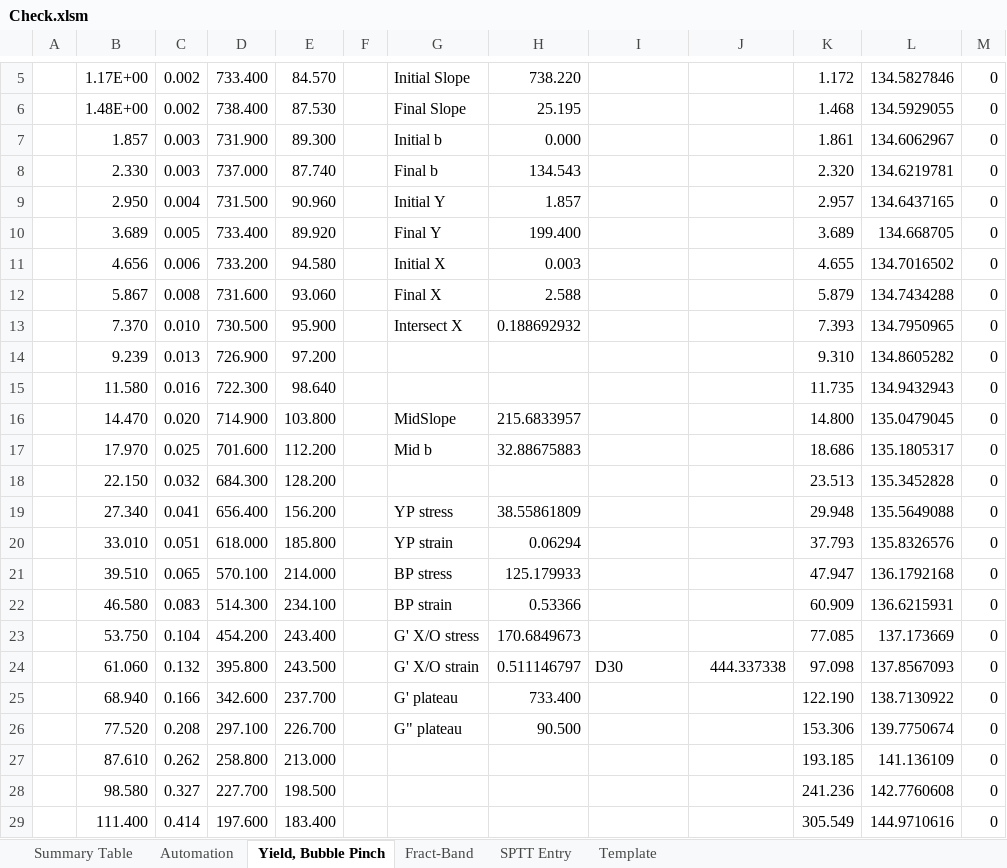
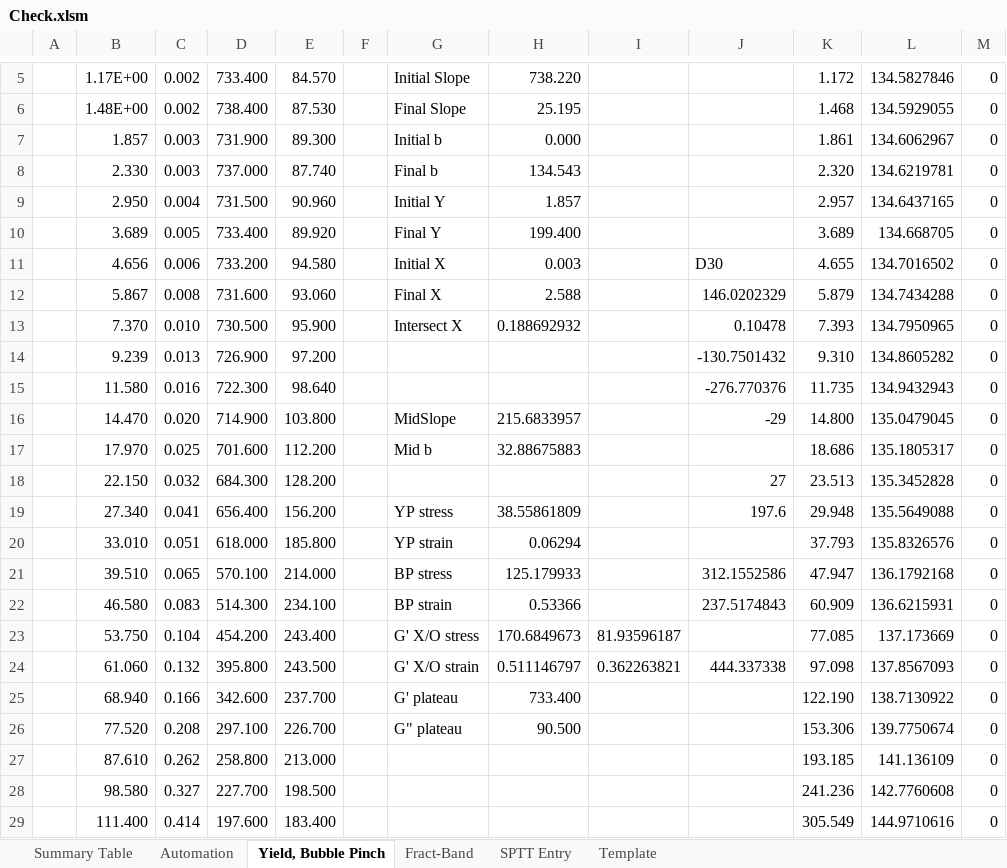
Before and after one commit to Guy--L/ParseText, an Excel workbook: Check.xlsm, sheet Yield, Bubble Pinch, drawn as a sheet; only a part is shown, gaps mark what is left out; values as stored, in another font and other column widths than the file's, no borders; charts and pictures not drawn; the diff names each change by its address in the sheet, - before the commit and + after, or states it on an @@ line.

```diff
--- a/Check.xlsm (sheet Yield, Bubble Pinch)
+++ b/Check.xlsm (sheet Yield, Bubble Pinch)
-J11: (empty)
+J11: D30
-J12: (empty)
+J12: 146.0202329
-J13: (empty)
+J13: 0.10478
-J14: (empty)
+J14: -130.7501432
-J15: (empty)
+J15: -276.770376
-J16: (empty)
+J16: -29
-J18: (empty)
+J18: 27
-J19: (empty)
+J19: 197.6
-J21: (empty)
+J21: 312.1552586
-J22: (empty)
+J22: 237.5174843
-I23: (empty)
+I23: 81.93596187
-I24: D30
+I24: 0.362263821
```
Also changed, not shown: charts or pictures, 1 other file.
